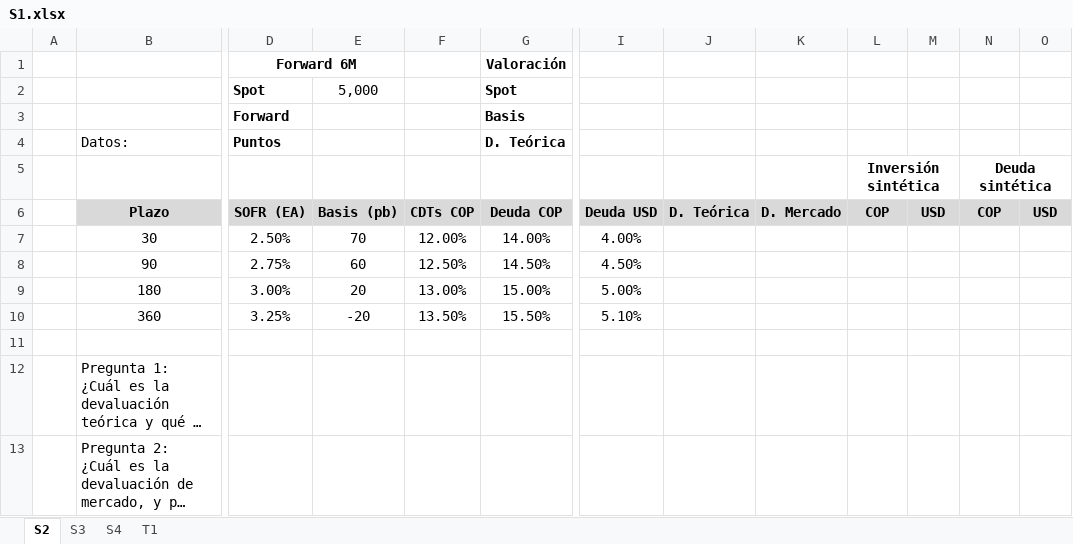
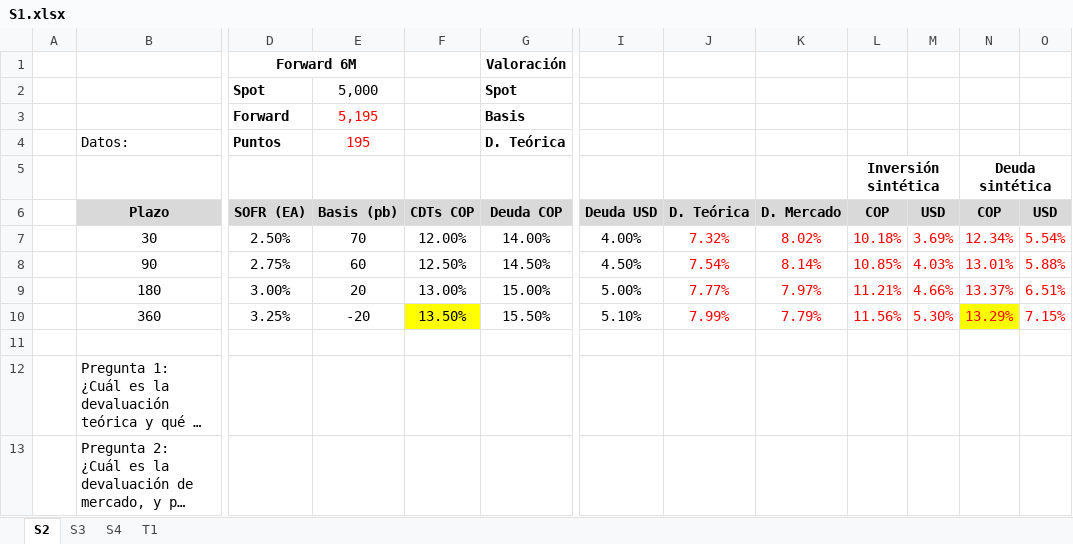
Before and after one commit to nigoja97/MAF, an Excel workbook: Semestre 3/Derivados Financieros/S1.xlsx, sheet S2, drawn as a sheet; only a part is shown, gaps mark what is left out; long unchanged cells end in …; values as stored, in another font and other column widths than the file's, no borders; the diff names each change by its address in the sheet, - before the commit and + after, or states it on an @@ line.

```diff
--- a/Semestre 3/Derivados Financieros/S1.xlsx (sheet S2)
+++ b/Semestre 3/Derivados Financieros/S1.xlsx (sheet S2)
-E3: (empty)
+E3: 5,195
-E4: (empty)
+E4: 195
-J7: (empty)
+J7: 7.32%
-K7: (empty)
+K7: 8.02%
-L7: (empty)
+L7: 10.18%
-M7: (empty)
+M7: 3.69%
-N7: (empty)
+N7: 12.34%
-O7: (empty)
+O7: 5.54%
-J8: (empty)
+J8: 7.54%
-K8: (empty)
+K8: 8.14%
-L8: (empty)
+L8: 10.85%
-M8: (empty)
+M8: 4.03%
-N8: (empty)
+N8: 13.01%
-O8: (empty)
+O8: 5.88%
-J9: (empty)
+J9: 7.77%
-K9: (empty)
+K9: 7.97%
-L9: (empty)
+L9: 11.21%
-M9: (empty)
+M9: 4.66%
-N9: (empty)
+N9: 13.37%
-O9: (empty)
+O9: 6.51%
-F10 fill: none
+F10 fill: #FFFF00
-J10: (empty)
+J10: 7.99%
-K10: (empty)
+K10: 7.79%
-L10: (empty)
+L10: 11.56%
-M10: (empty)
+M10: 5.30%
-N10: (empty)
+N10: 13.29%
-N10 fill: none
+N10 fill: #FFFF00
-O10: (empty)
+O10: 7.15%
```
Also changed, not shown: sheet S4, sheet S3, 2 other files.
